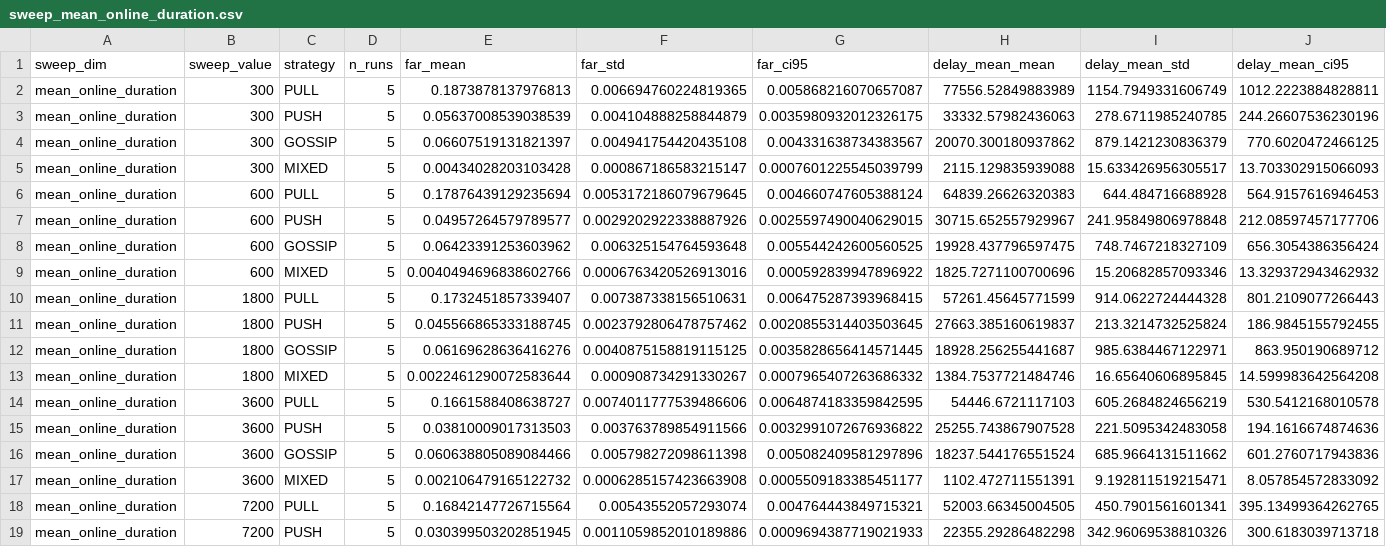
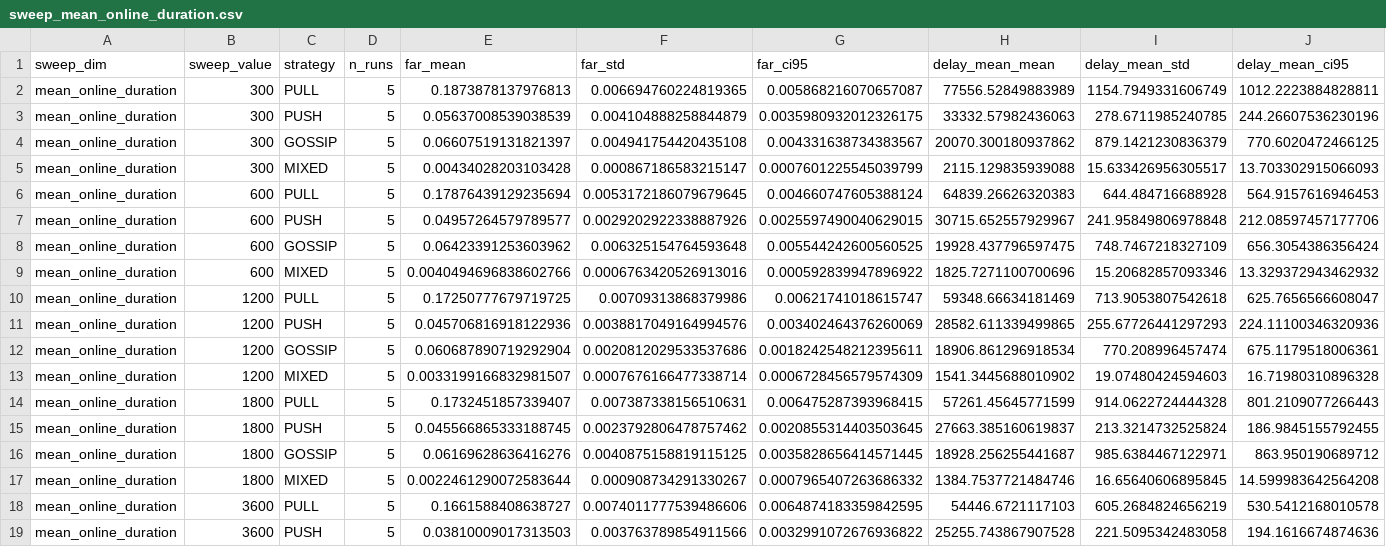
Before and after one commit to Amaculis/DID-offline-revocation-gossips-solution, a CSV file: experiments/results/big_backup/sweep_mean_online_duration.csv (was experiments/results/sweep_mean_online_duration.csv), drawn as a sheet; only a part is shown; the shorter side is filled out with more unchanged rows; rows hold the shown columns only; the diff names each change by its address in the sheet, - before the commit and + after, or states it on an @@ line.

```diff
--- a/experiments/results/sweep_mean_online_duration.csv
+++ b/experiments/results/big_backup/sweep_mean_online_duration.csv
+row 10: mean_online_duration | 1200 | PULL | 5 | 0.17250777679719725 | 0.00709313868379986 | 0.00621741018615747 | 59348.66634181469 | 713.9053807542618 | 625.7656566608047
+row 11: mean_online_duration | 1200 | PUSH | 5 | 0.045706816918122936 | 0.0038817049164994576 | 0.003402464376260069 | 28582.611339499865 | 255.67726441297293 | 224.11100346320936
+row 12: mean_online_duration | 1200 | GOSSIP | 5 | 0.060687890719292904 | 0.0020812029533537686 | 0.0018242548212395611 | 18906.861296918534 | 770.208996457474 | 675.1179518006361
+row 13: mean_online_duration | 1200 | MIXED | 5 | 0.0033199166832981507 | 0.0007676166477338714 | 0.0006728456579574309 | 1541.3445688010902 | 19.07480424594603 | 16.71980310896328
```
Also changed, not shown: experiments/results/big_backup/sweep_mean_offline_duration.csv, 24 other files.
